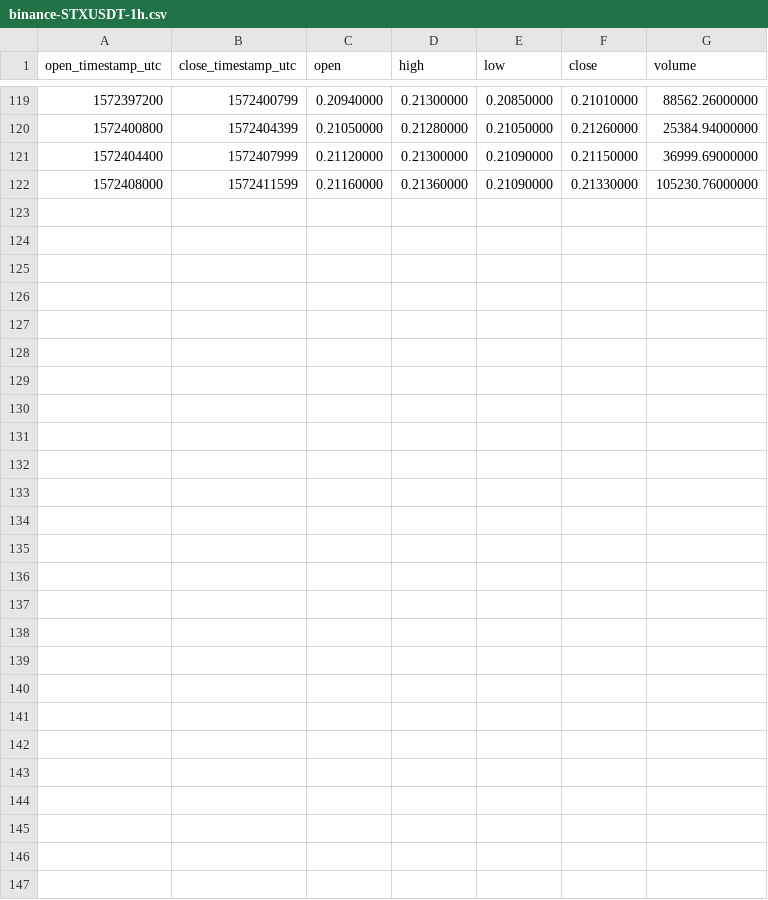
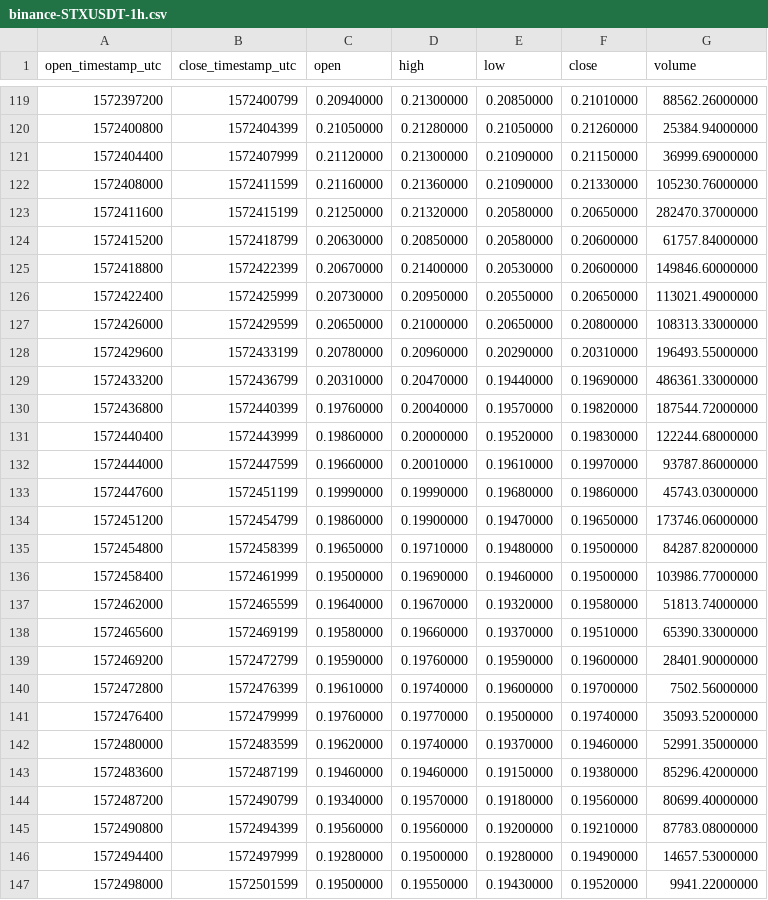
Before and after one commit to cryptobigbro/binance-STXUSDT, a CSV file: binance-STXUSDT-1h.csv, drawn as a sheet; only a part is shown, gaps mark what is left out; the diff names each change by its address in the sheet, - before the commit and + after, or states it on an @@ line.

Commit message:
Update OHLCV data.

```diff
--- a/binance-STXUSDT-1h.csv
+++ b/binance-STXUSDT-1h.csv
+row 123: 1572411600 | 1572415199 | 0.21250000 | 0.21320000 | 0.20580000 | 0.20650000 | 282470.37000000
+row 124: 1572415200 | 1572418799 | 0.20630000 | 0.20850000 | 0.20580000 | 0.20600000 | 61757.84000000
+row 125: 1572418800 | 1572422399 | 0.20670000 | 0.21400000 | 0.20530000 | 0.20600000 | 149846.60000000
+row 126: 1572422400 | 1572425999 | 0.20730000 | 0.20950000 | 0.20550000 | 0.20650000 | 113021.49000000
+row 127: 1572426000 | 1572429599 | 0.20650000 | 0.21000000 | 0.20650000 | 0.20800000 | 108313.33000000
+row 128: 1572429600 | 1572433199 | 0.20780000 | 0.20960000 | 0.20290000 | 0.20310000 | 196493.55000000
+row 129: 1572433200 | 1572436799 | 0.20310000 | 0.20470000 | 0.19440000 | 0.19690000 | 486361.33000000
+row 130: 1572436800 | 1572440399 | 0.19760000 | 0.20040000 | 0.19570000 | 0.19820000 | 187544.72000000
+row 131: 1572440400 | 1572443999 | 0.19860000 | 0.20000000 | 0.19520000 | 0.19830000 | 122244.68000000
+row 132: 1572444000 | 1572447599 | 0.19660000 | 0.20010000 | 0.19610000 | 0.19970000 | 93787.86000000
+row 133: 1572447600 | 1572451199 | 0.19990000 | 0.19990000 | 0.19680000 | 0.19860000 | 45743.03000000
+row 134: 1572451200 | 1572454799 | 0.19860000 | 0.19900000 | 0.19470000 | 0.19650000 | 173746.06000000
+row 135: 1572454800 | 1572458399 | 0.19650000 | 0.19710000 | 0.19480000 | 0.19500000 | 84287.82000000
+row 136: 1572458400 | 1572461999 | 0.19500000 | 0.19690000 | 0.19460000 | 0.19500000 | 103986.77000000
+row 137: 1572462000 | 1572465599 | 0.19640000 | 0.19670000 | 0.19320000 | 0.19580000 | 51813.74000000
+row 138: 1572465600 | 1572469199 | 0.19580000 | 0.19660000 | 0.19370000 | 0.19510000 | 65390.33000000
+row 139: 1572469200 | 1572472799 | 0.19590000 | 0.19760000 | 0.19590000 | 0.19600000 | 28401.90000000
+row 140: 1572472800 | 1572476399 | 0.19610000 | 0.19740000 | 0.19600000 | 0.19700000 | 7502.56000000
+row 141: 1572476400 | 1572479999 | 0.19760000 | 0.19770000 | 0.19500000 | 0.19740000 | 35093.52000000
+row 142: 1572480000 | 1572483599 | 0.19620000 | 0.19740000 | 0.19370000 | 0.19460000 | 52991.35000000
+row 143: 1572483600 | 1572487199 | 0.19460000 | 0.19460000 | 0.19150000 | 0.19380000 | 85296.42000000
+row 144: 1572487200 | 1572490799 | 0.19340000 | 0.19570000 | 0.19180000 | 0.19560000 | 80699.40000000
+row 145: 1572490800 | 1572494399 | 0.19560000 | 0.19560000 | 0.19200000 | 0.19210000 | 87783.08000000
+row 146: 1572494400 | 1572497999 | 0.19280000 | 0.19500000 | 0.19280000 | 0.19490000 | 14657.53000000
+row 147: 1572498000 | 1572501599 | 0.19500000 | 0.19550000 | 0.19430000 | 0.19520000 | 9941.22000000
```
Also changed, not shown: binance-STXUSDT-1d.csv, 2 other files.
